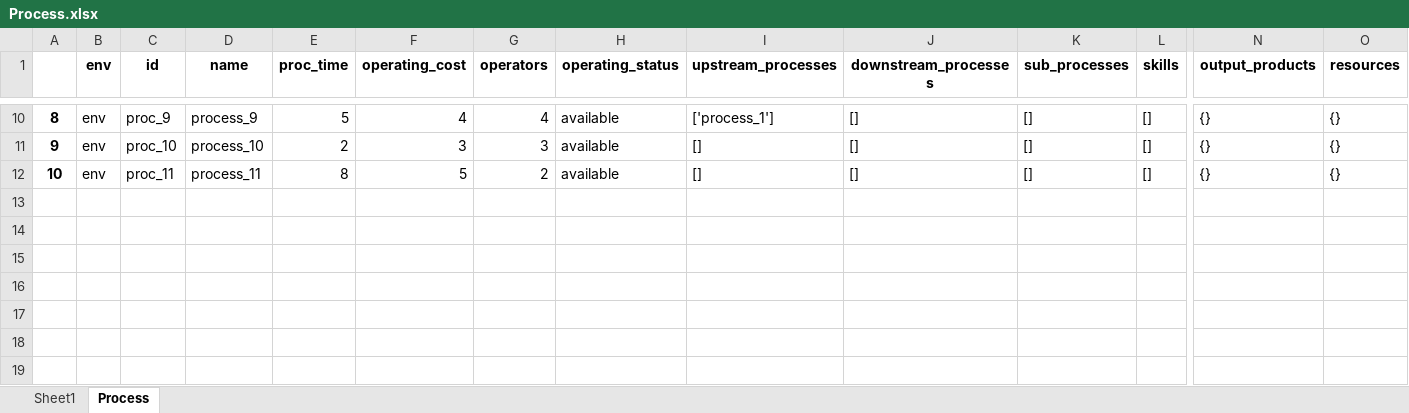
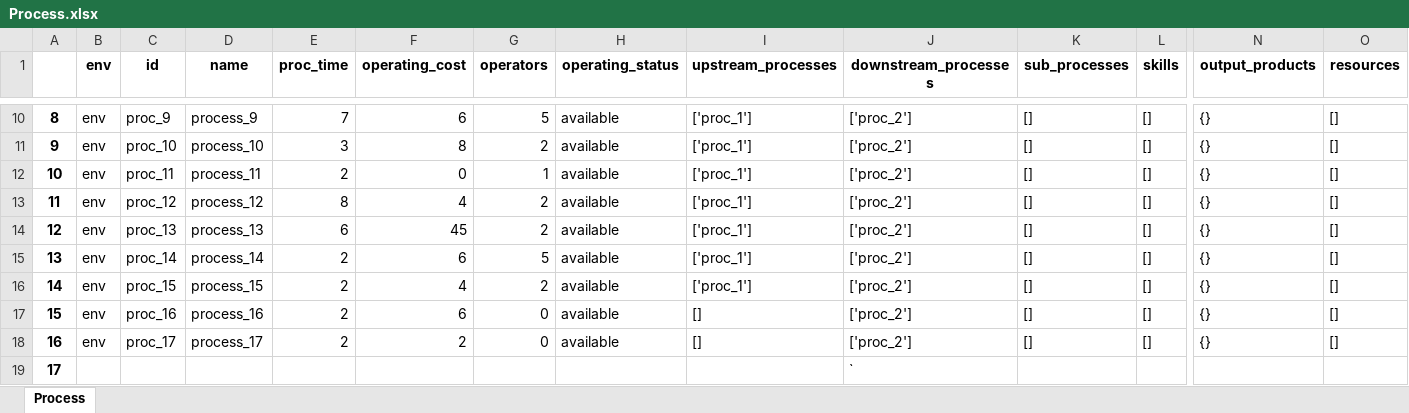
Before and after one commit to AvinashPinnamaneni/PPRmodel, an Excel workbook: customSim/LES/systemDefinition/Process.xlsx, sheet Process, drawn as a sheet; only a part is shown, gaps mark what is left out; values as stored, in another font and other column widths than the file's, no borders; rows hold the shown columns only; the diff covers the shown part only; the diff names each change by its address in the sheet, - before the commit and + after, or states it on an @@ line.

```diff
--- a/customSim/LES/systemDefinition/Process.xlsx (sheet Process)
+++ b/customSim/LES/systemDefinition/Process.xlsx (sheet Process)
-sheet tab: Sheet1
-E10 (proc_time): 5
+E10 (proc_time): 7
-F10 (operating_cost): 4
+F10 (operating_cost): 6
-G10 (operators): 4
+G10 (operators): 5
-I10 (upstream_processes): ['process_1']
+I10 (upstream_processes): ['proc_1']
-J10:J12 (downstream_processes): []
+J10:J12 (downstream_processes): ['proc_2']
-O10:O12 (resources): {}
+O10:O12 (resources): []
-E11 (proc_time): 2
+E11 (proc_time): 3
-F11 (operating_cost): 3
+F11 (operating_cost): 8
-G11 (operators): 3
+G11 (operators): 2
-I11:I12 (upstream_processes): []
+I11:I12 (upstream_processes): ['proc_1']
-E12 (proc_time): 8
+E12 (proc_time): 2
-F12 (operating_cost): 5
+F12 (operating_cost): 0
-G12 (operators): 2
+G12 (operators): 1
+row 13: 11 | env | proc_12 | process_12 | 8 | 4 | 2 | available | ['proc_1'] | ['proc_2'] | [] | [] | {} | []
+row 14: 12 | env | proc_13 | process_13 | 6 | 45 | 2 | available | ['proc_1'] | ['proc_2'] | [] | [] | {} | []
+row 15: 13 | env | proc_14 | process_14 | 2 | 6 | 5 | available | ['proc_1'] | ['proc_2'] | [] | [] | {} | []
+row 16: 14 | env | proc_15 | process_15 | 2 | 4 | 2 | available | ['proc_1'] | ['proc_2'] | [] | [] | {} | []
+row 17: 15 | env | proc_16 | process_16 | 2 | 6 | 0 | available | [] | ['proc_2'] | [] | [] | {} | []
+row 18: 16 | env | proc_17 | process_17 | 2 | 2 | 0 | available | [] | ['proc_2'] | [] | [] | {} | []
+row 19: 17 |  |  |  |  |  |  |  |  | `
```
Also changed, not shown: 45 edited cells elsewhere in this sheet, customSim/LES/systemDefinition/Order.xlsx, customSim/LES/systemDefinition/Product.xlsx, 5 other files.
